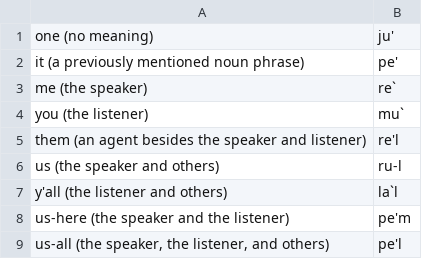
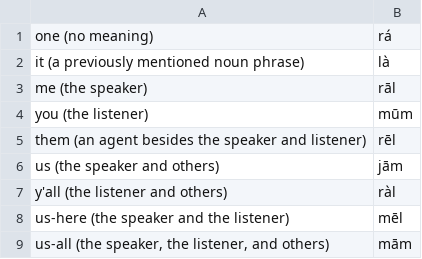
Before and after one commit to jkunimune/Djastiz, a CSV file: dictionary/pronoun.csv, drawn as a sheet.

```diff
--- a/dictionary/pronoun.csv
+++ b/dictionary/pronoun.csv
@@ -1,9 +1,9 @@
-"one (no meaning)",ju'
-"it (a previously mentioned noun phrase)",pe'
-"me (the speaker)",re`
-"you (the listener)",mu`
-"them (an agent besides the speaker and listener)",re'l
-"us (the speaker and others)",ru-l
-"y'all (the listener and others)",la`l
-"us-here (the speaker and the listener)",pe'm
-"us-all (the speaker, the listener, and others)",pe'l
+"one (no meaning)",rá
+"it (a previously mentioned noun phrase)",là
+"me (the speaker)",rāl
+"you (the listener)",mūm
+"them (an agent besides the speaker and listener)",rēl
+"us (the speaker and others)",jām
+"y'all (the listener and others)",ràl
+"us-here (the speaker and the listener)",mēl
+"us-all (the speaker, the listener, and others)",mām
```
Also changed, not shown: dictionary/fastener.csv, dictionary/noun.csv, 14 other files.
